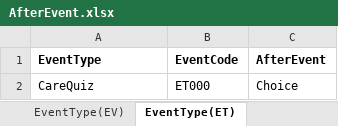
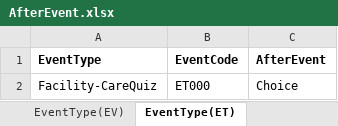
Before and after one commit to atakage/KaigoSeikatsu, an Excel workbook: Assets/Resources/excelData/AfterEvent.xlsx, sheet EventType(ET), drawn as a sheet; values as stored, in another font and other column widths than the file's, no borders; the diff names each change by its address in the sheet, - before the commit and + after, or states it on an @@ line.

```diff
--- a/Assets/Resources/excelData/AfterEvent.xlsx (sheet EventType(ET))
+++ b/Assets/Resources/excelData/AfterEvent.xlsx (sheet EventType(ET))
-A2 (EventType): CareQuiz
+A2 (EventType): Facility-CareQuiz
```
Also changed, not shown: sheet EventType(EV), Assets/Resources/excelData/AllItem.xlsx, 12 other files.
